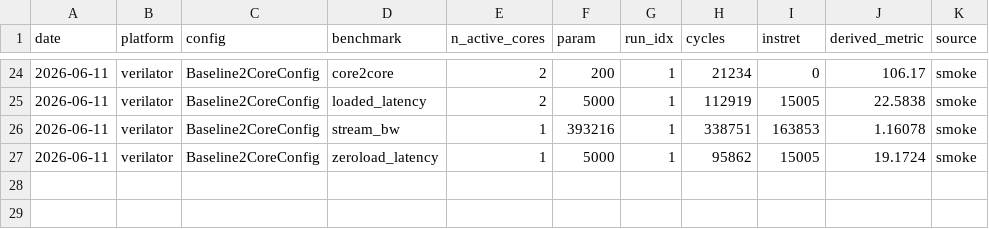
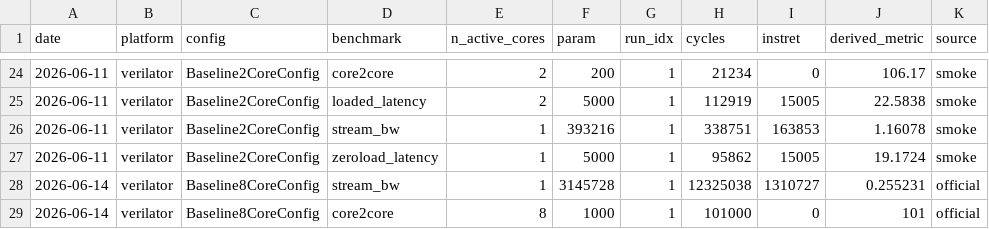
Before and after one commit to nguyentienloc001/noc-poc-chipyard, a CSV file: results/csv/results.csv, drawn as a sheet; only a part is shown, gaps mark what is left out.

```diff
--- a/results/csv/results.csv
+++ b/results/csv/results.csv
@@ -27 +27,3 @@ date,platform,config,benchmark,n_active_cores,param,run_idx,cycles,instret,deriv
 2026-06-11,verilator,Baseline2CoreConfig,zeroload_latency,1,5000,1,95862,15005,19.1724,smoke
+2026-06-14,verilator,Baseline8CoreConfig,stream_bw,1,3145728,1,12325038,1310727,0.255231,official
+2026-06-14,verilator,Baseline8CoreConfig,core2core,8,1000,1,101000,0,101,official
```
Also changed, not shown: results/csv/summary.csv, 5 other files.
